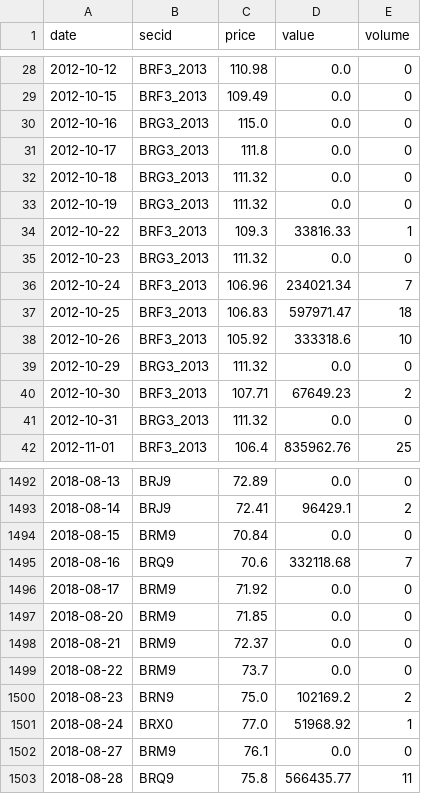
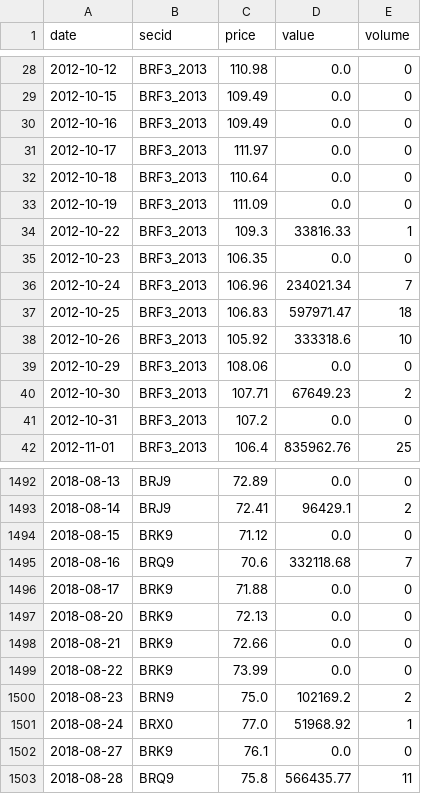
Before and after one commit to davidovaevgeshua-cloud/imoex-dashboard, a CSV file: data/brent_moex_raw.csv, drawn as a sheet; only a part is shown, gaps mark what is left out; the diff covers the shown part only.

```diff
--- a/data/brent_moex_raw.csv
+++ b/data/brent_moex_raw.csv
@@ -29,8 +29,8 @@ date,secid,price,value,volume
 2012-10-15,BRF3_2013,109.49,0.0,0
-2012-10-16,BRG3_2013,115.0,0.0,0
-2012-10-17,BRG3_2013,111.8,0.0,0
-2012-10-18,BRG3_2013,111.32,0.0,0
-2012-10-19,BRG3_2013,111.32,0.0,0
+2012-10-16,BRF3_2013,109.49,0.0,0
+2012-10-17,BRF3_2013,111.97,0.0,0
+2012-10-18,BRF3_2013,110.64,0.0,0
+2012-10-19,BRF3_2013,111.09,0.0,0
 2012-10-22,BRF3_2013,109.3,33816.33,1
-2012-10-23,BRG3_2013,111.32,0.0,0
+2012-10-23,BRF3_2013,106.35,0.0,0
 2012-10-24,BRF3_2013,106.96,234021.34,7
@@ -38,5 +38,5 @@ date,secid,price,value,volume
 2012-10-26,BRF3_2013,105.92,333318.6,10
-2012-10-29,BRG3_2013,111.32,0.0,0
+2012-10-29,BRF3_2013,108.06,0.0,0
 2012-10-30,BRF3_2013,107.71,67649.23,2
-2012-10-31,BRG3_2013,111.32,0.0,0
+2012-10-31,BRF3_2013,107.2,0.0,0
 2012-11-01,BRF3_2013,106.4,835962.76,25
@@ -1493,11 +1493,11 @@ date,secid,price,value,volume
 2018-08-14,BRJ9,72.41,96429.1,2
-2018-08-15,BRM9,70.84,0.0,0
+2018-08-15,BRK9,71.12,0.0,0
 2018-08-16,BRQ9,70.6,332118.68,7
-2018-08-17,BRM9,71.92,0.0,0
-2018-08-20,BRM9,71.85,0.0,0
-2018-08-21,BRM9,72.37,0.0,0
-2018-08-22,BRM9,73.7,0.0,0
+2018-08-17,BRK9,71.88,0.0,0
+2018-08-20,BRK9,72.13,0.0,0
+2018-08-21,BRK9,72.66,0.0,0
+2018-08-22,BRK9,73.99,0.0,0
 2018-08-23,BRN9,75.0,102169.2,2
 2018-08-24,BRX0,77.0,51968.92,1
-2018-08-27,BRM9,76.1,0.0,0
+2018-08-27,BRK9,76.1,0.0,0
 2018-08-28,BRQ9,75.8,566435.77,11
```
Also changed, not shown: 1 added row and 58 edited cells elsewhere in this file, data/cnyrub_moex.csv, data/imoex_factors_clean.csv, 11 other files.
